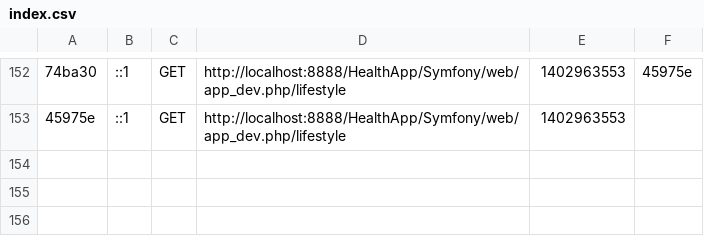
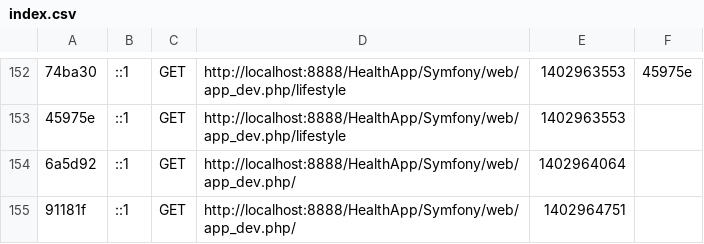
Before and after one commit to holdera/HealthApp, a CSV file: Symfony/app/cache/dev/profiler/index.csv, drawn as a sheet; only a part is shown, gaps mark what is left out; the diff names each change by its address in the sheet, - before the commit and + after, or states it on an @@ line.

```diff
--- a/Symfony/app/cache/dev/profiler/index.csv
+++ b/Symfony/app/cache/dev/profiler/index.csv
+row 154: 6a5d92 | ::1 | GET | http://localhost:8888/HealthApp/Symfony/web/app_dev.php/ | 1402964064
+row 155: 91181f | ::1 | GET | http://localhost:8888/HealthApp/Symfony/web/app_dev.php/ | 1402964751
```
Also changed, not shown: 6 other files.
